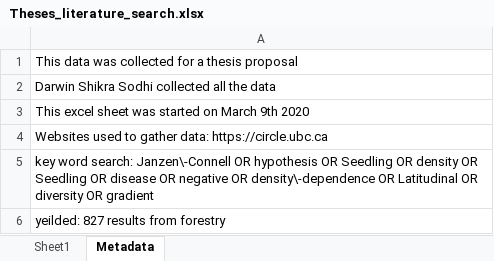
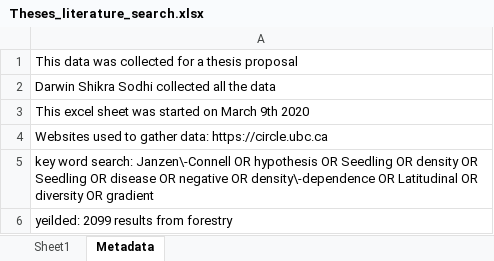
Before and after one commit to temporalecologylab/coexistBCforests, an Excel workbook: notes/Theses_literature_search.xlsx, sheet Metadata, drawn as a sheet; values as stored, in another font and other column widths than the file's, no borders; the diff names each change by its address in the sheet, - before the commit and + after, or states it on an @@ line.

Commit message:
new

```diff
--- a/notes/Theses_literature_search.xlsx (sheet Metadata)
+++ b/notes/Theses_literature_search.xlsx (sheet Metadata)
-A6: yeilded: 827 results from forestry
+A6: yeilded: 2099 results from forestry
```
